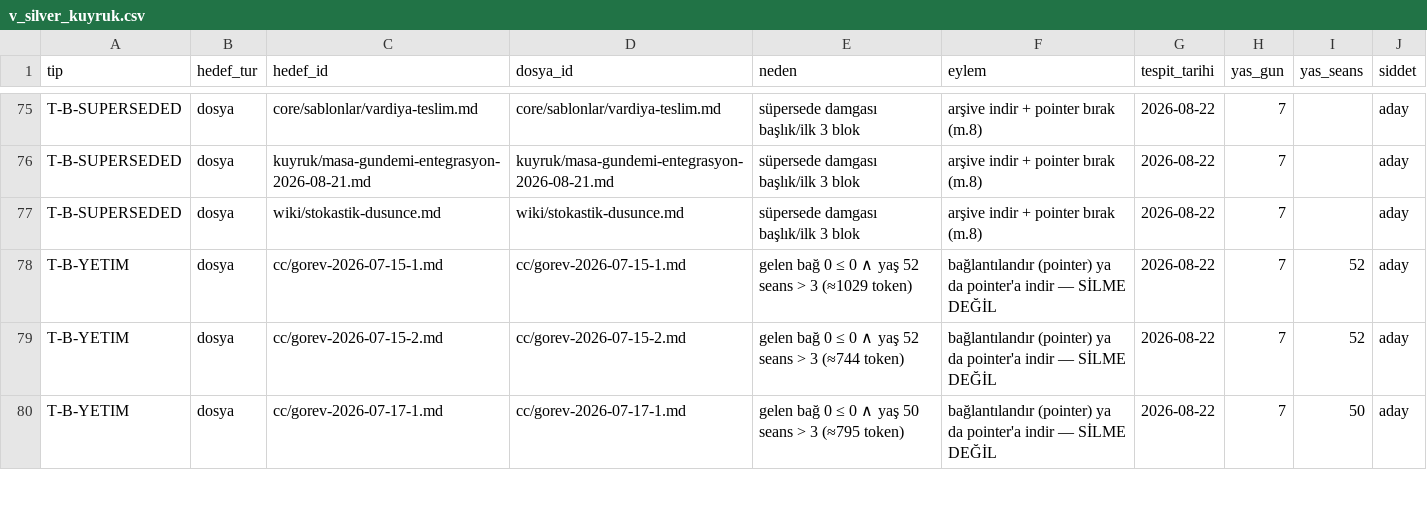
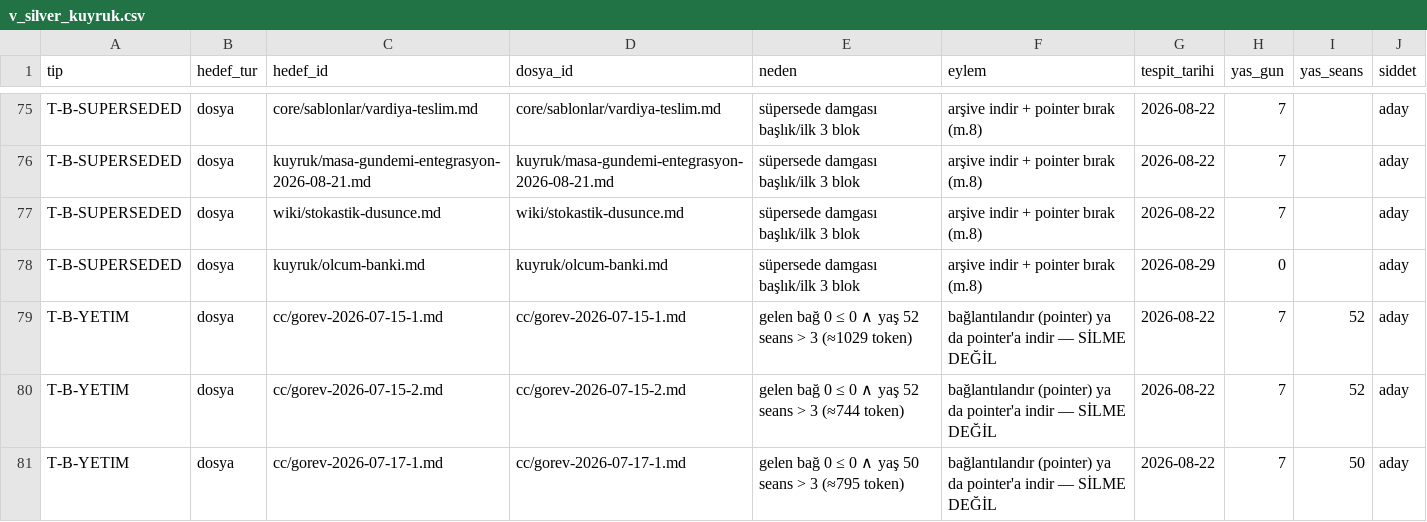
Before and after one commit to salihsahinin/sistem, a CSV file: veri/gorunum/v_silver_kuyruk.csv, drawn as a sheet; only a part is shown, gaps mark what is left out; the diff names each change by its address in the sheet, - before the commit and + after, or states it on an @@ line.

```diff
--- a/veri/gorunum/v_silver_kuyruk.csv
+++ b/veri/gorunum/v_silver_kuyruk.csv
+row 78: T-B-SUPERSEDED | dosya | kuyruk/olcum-banki.md | kuyruk/olcum-banki.md | süpersede damgası başlık/ilk 3 blok | arşive indir + pointer bırak (m.8) | 2026-08-29 | 0 |  | aday
```
Also changed, not shown: veri/gorunum/v_baglam_gunluk.csv, veri/gorunum/v_boyut_anahtar.csv, 47 other files.
